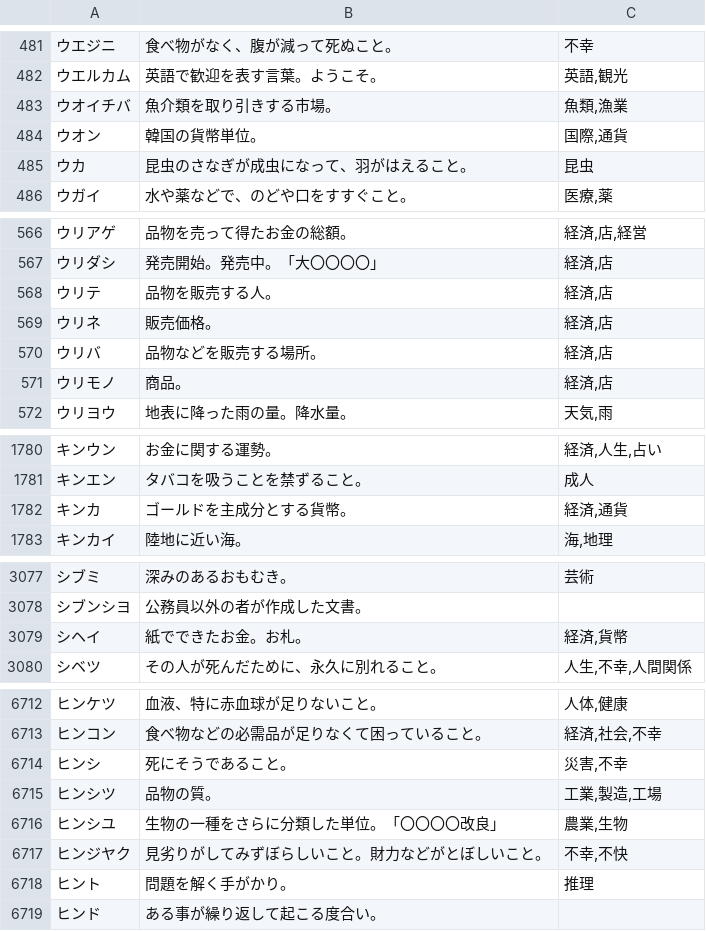
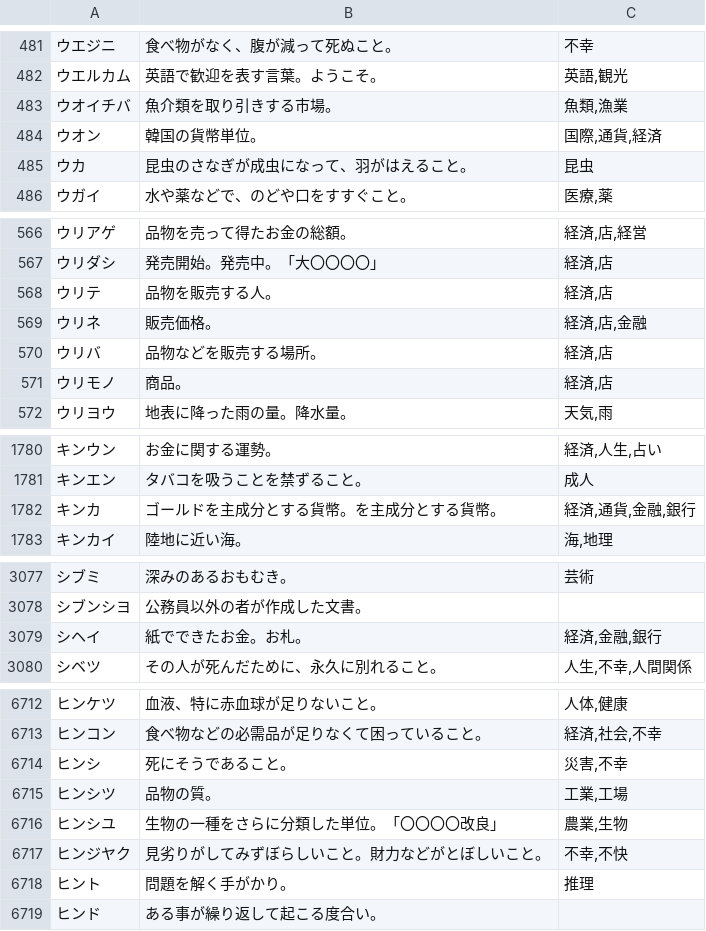
Before and after one commit to katahiromz/XWordGiver, a TSV file: DICT/基本辞書データ（カナ、自由）.tsv, drawn as a sheet; only a part is shown, gaps mark what is left out; the diff covers the shown part only.

Commit message:
improve dict_analyze 5

```diff
--- a/DICT/基本辞書データ（カナ、自由）.tsv
+++ b/DICT/基本辞書データ（カナ、自由）.tsv
@@ -483,3 +483,3 @@
 ウオイチバ	魚介類を取り引きする市場。	魚類,漁業
-ウオン	韓国の貨幣単位。	国際,通貨
+ウオン	韓国の貨幣単位。	国際,通貨,経済
 ウカ	昆虫のさなぎが成虫になって、羽がはえること。	昆虫
@@ -568,3 +568,3 @@
 ウリテ	品物を販売する人。	経済,店
-ウリネ	販売価格。	経済,店
+ウリネ	販売価格。	経済,店,金融
 ウリバ	品物などを販売する場所。	経済,店
@@ -1781,3 +1781,3 @@
 キンエン	タバコを吸うことを禁ずること。	成人
-キンカ	ゴールドを主成分とする貨幣。	経済,通貨
+キンカ	ゴールドを主成分とする貨幣。を主成分とする貨幣。	経済,通貨,金融,銀行
 キンカイ	陸地に近い海。	海,地理
@@ -3078,3 +3078,3 @@
 シブンシヨ	公務員以外の者が作成した文書。	
-シヘイ	紙でできたお金。お札。	経済,貨幣
+シヘイ	紙でできたお金。お札。	経済,金融,銀行
 シベツ	その人が死んだために、永久に別れること。	人生,不幸,人間関係
@@ -6714,3 +6714,3 @@
 ヒンシ	死にそうであること。	災害,不幸
-ヒンシツ	品物の質。	工業,製造,工場
+ヒンシツ	品物の質。	工業,工場
 ヒンシユ	生物の一種をさらに分類した単位。「〇〇〇〇改良」	農業,生物
```
Also changed, not shown: 1 edited cell elsewhere in this file, DICT/基本辞書データ（カナ、謹慎）.tsv, 2 other files.
